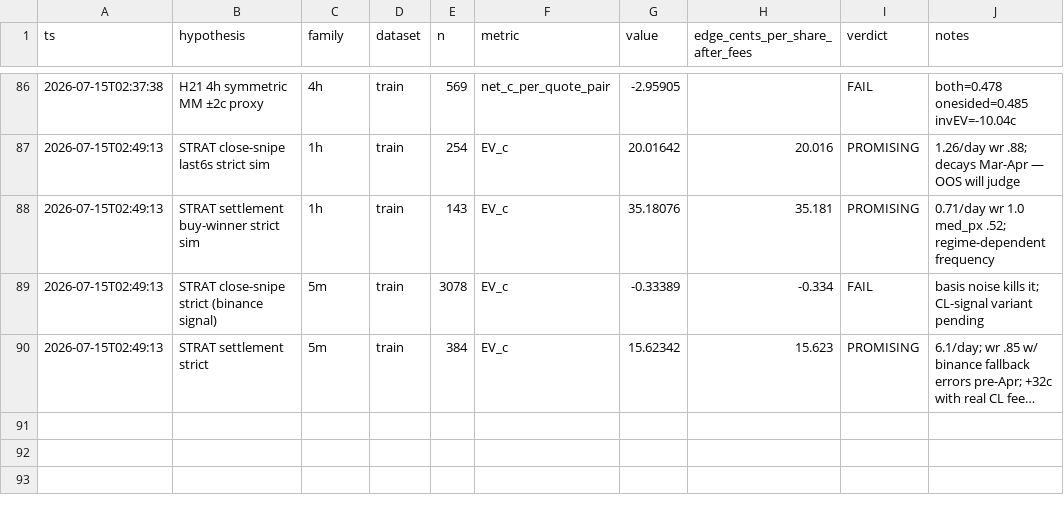
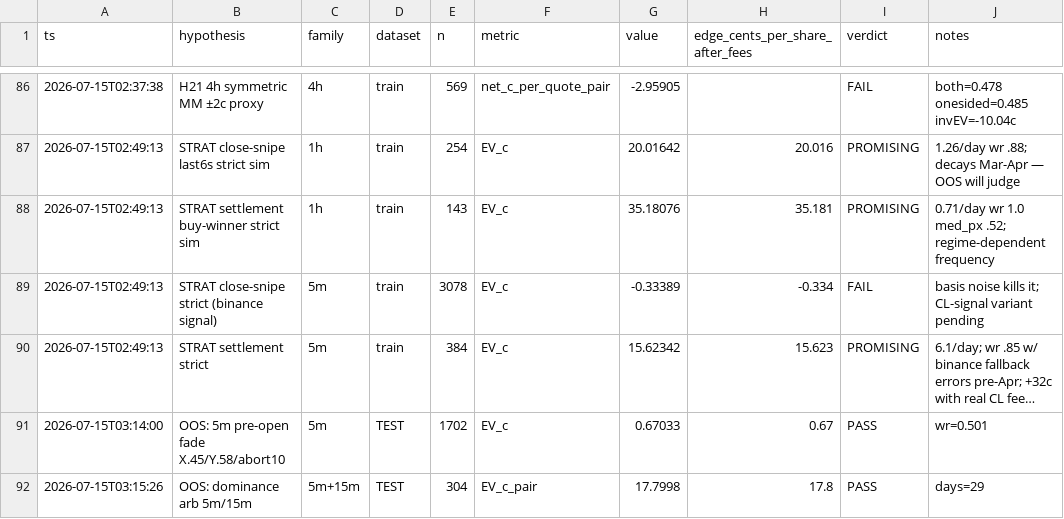
Before and after one commit to xin10ylop/S4, a CSV file: results/results_table.csv, drawn as a sheet; only a part is shown, gaps mark what is left out; long unchanged cells end in …; the diff names each change by its address in the sheet, - before the commit and + after, or states it on an @@ line.

```diff
--- a/results/results_table.csv
+++ b/results/results_table.csv
+row 91: 2026-07-15T03:14:00 | OOS: 5m pre-open fade X.45/Y.58/abort10 | 5m | TEST | 1702 | EV_c | 0.67033 | 0.67 | PASS | wr=0.501
+row 92: 2026-07-15T03:15:26 | OOS: dominance arb 5m/15m | 5m+15m | TEST | 304 | EV_c_pair | 17.7998 | 17.8 | PASS | days=29
```
Also changed, not shown: 18 other files.
